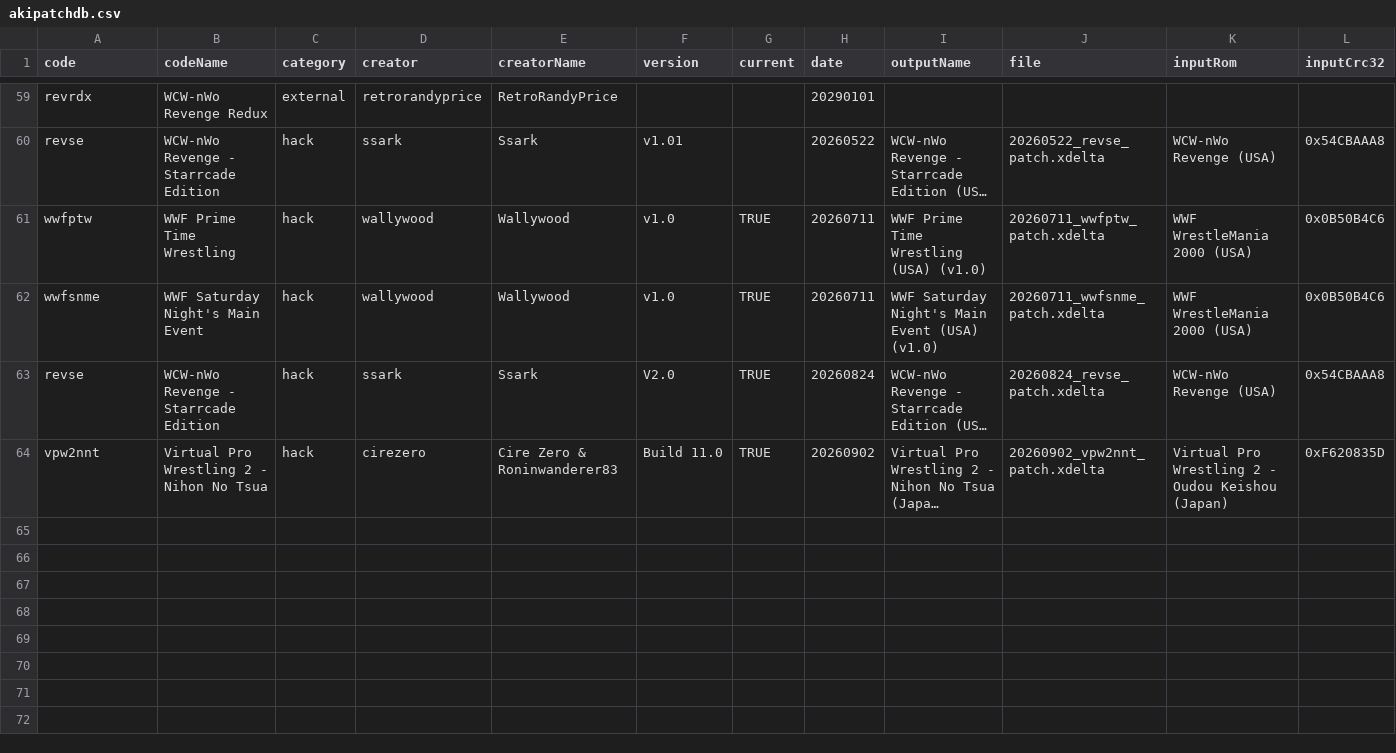
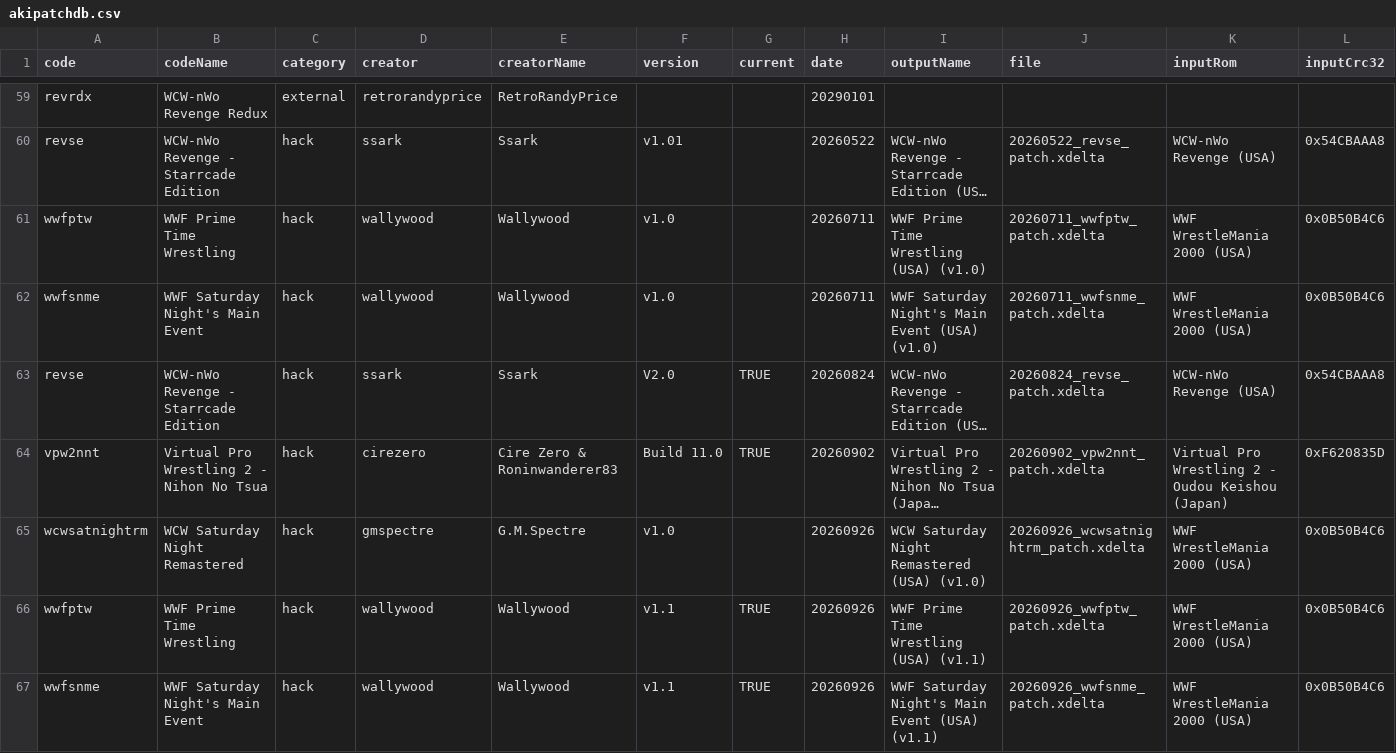
Before and after one commit to CxDrive/patcher-aki-guide, a CSV file: assets/js/akipatchdb.csv, drawn as a sheet; only a part is shown, gaps mark what is left out; long unchanged cells end in …; rows hold the shown columns only; the diff names each change by its address in the sheet, - before the commit and + after, or states it on an @@ line.

Commit message:
Adding Prime Time and Saturday Night Main Event v1.1.

```diff
--- a/assets/js/akipatchdb.csv
+++ b/assets/js/akipatchdb.csv
-G61:G62 (current): TRUE
+G61:G62 (current): (empty)
+row 65: wcwsatnightrm | WCW Saturday Night Remastered | hack | gmspectre | G.M.Spectre | v1.0 |  | 20260926 | WCW Saturday Night Remastered (USA) (v1.0) | 20260926_wcwsatnightrm_patch.xdelta | WWF WrestleMania 2000 (USA) | 0x0B50B4C6
+row 66: wwfptw | WWF Prime Time Wrestling | hack | wallywood | Wallywood | v1.1 | TRUE | 20260926 | WWF Prime Time Wrestling (USA) (v1.1) | 20260926_wwfptw_patch.xdelta | WWF WrestleMania 2000 (USA) | 0x0B50B4C6
+row 67: wwfsnme | WWF Saturday Night's Main Event | hack | wallywood | Wallywood | v1.1 | TRUE | 20260926 | WWF Saturday Night's Main Event (USA) (v1.1) | 20260926_wwfsnme_patch.xdelta | WWF WrestleMania 2000 (USA) | 0x0B50B4C6
```
Also changed, not shown: 9 other files.
